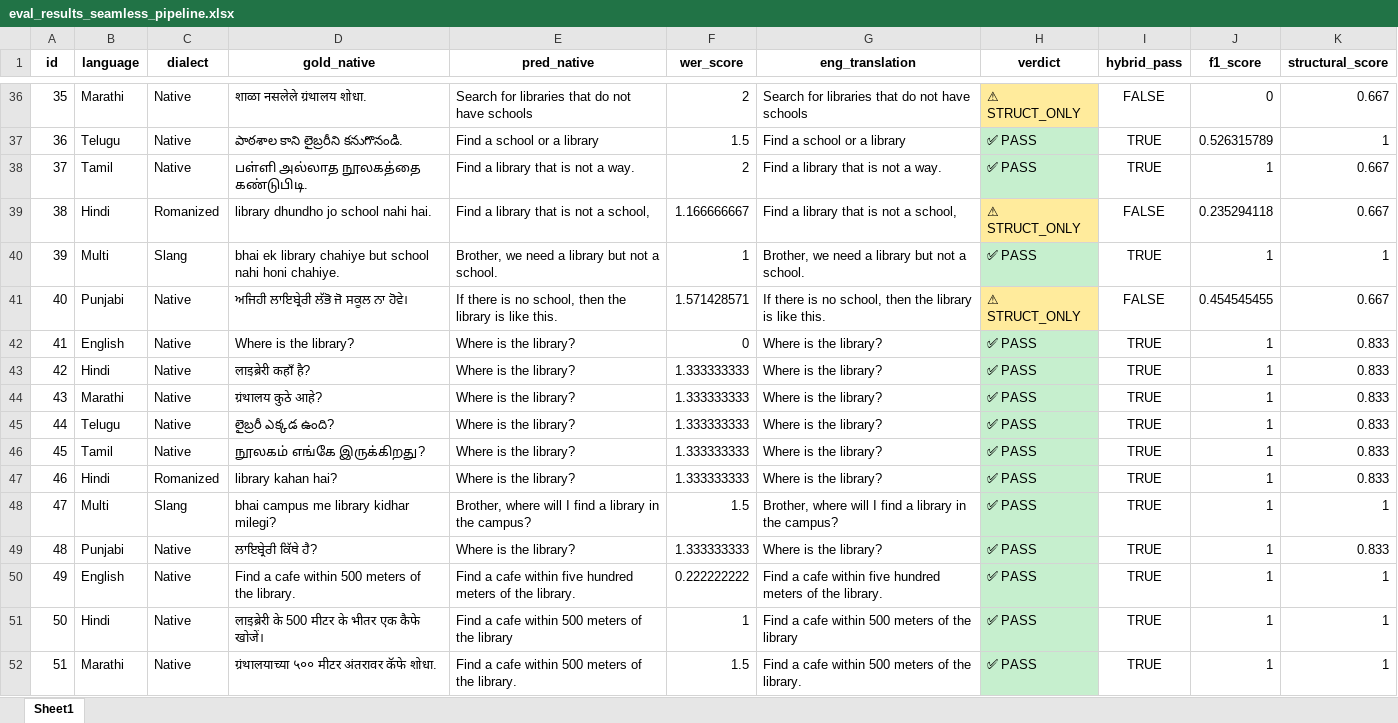
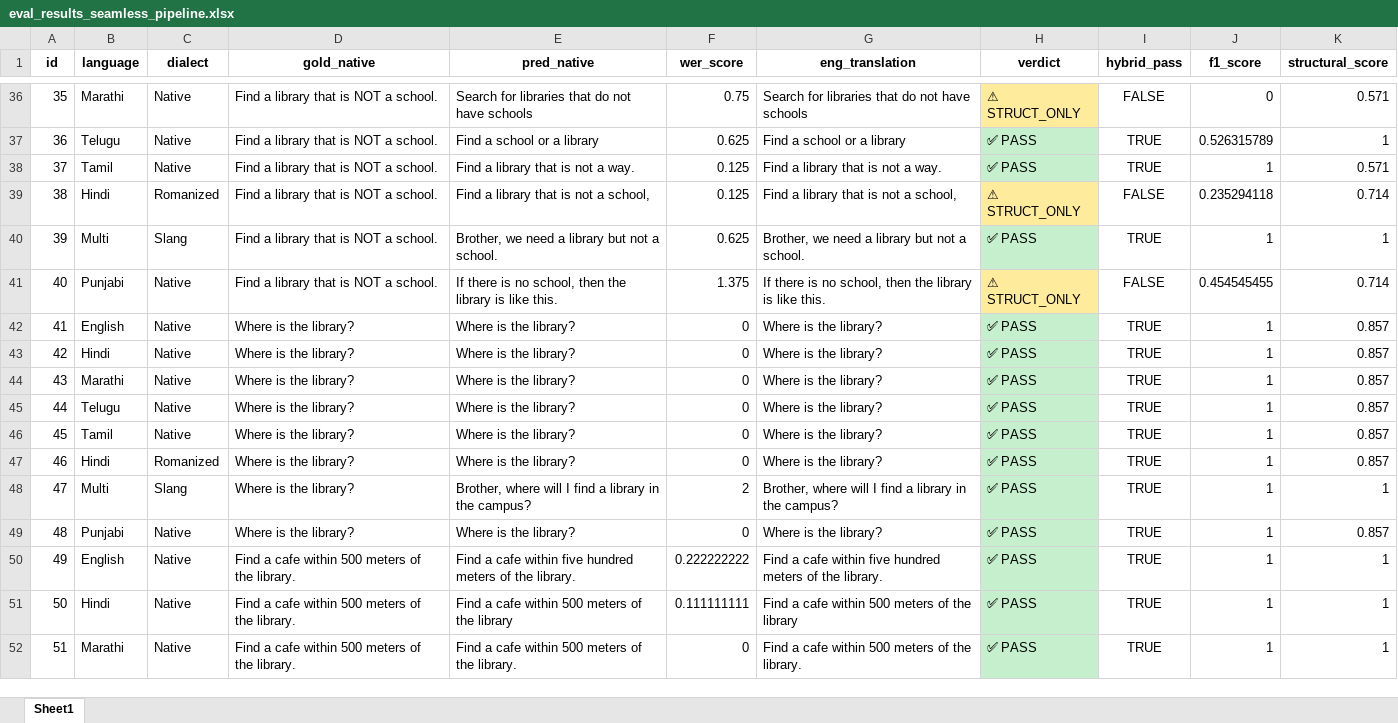
Before and after one commit to mayank-pillai-99/Intent-Driven-Spatial-Search-Engine, an Excel workbook: evals/audio/seamless/eval_results_seamless_pipeline.xlsx, sheet Sheet1, drawn as a sheet; only a part is shown, gaps mark what is left out; values as stored, in another font and other column widths than the file's, no borders; the diff covers the shown part only; the diff names each change by its address in the sheet, - before the commit and + after, or states it on an @@ line.

```diff
--- a/evals/audio/seamless/eval_results_seamless_pipeline.xlsx (sheet Sheet1)
+++ b/evals/audio/seamless/eval_results_seamless_pipeline.xlsx (sheet Sheet1)
-D36 (gold_native): शाळा नसलेले ग्रंथालय शोधा.
+D36 (gold_native): Find a library that is NOT a school.
-F36 (wer_score): 2
+F36 (wer_score): 0.75
-K36 (structural_score): 0.667
+K36 (structural_score): 0.571
-D37 (gold_native): పాఠశాల కాని లైబ్రరీని కనుగొనండి.
+D37 (gold_native): Find a library that is NOT a school.
-F37 (wer_score): 1.5
+F37 (wer_score): 0.625
-D38 (gold_native): பள்ளி அல்லாத நூலகத்தை கண்டுபிடி.
+D38 (gold_native): Find a library that is NOT a school.
-F38 (wer_score): 2
+F38 (wer_score): 0.125
-K38 (structural_score): 0.667
+K38 (structural_score): 0.571
-D39 (gold_native): library dhundho jo school nahi hai.
+D39 (gold_native): Find a library that is NOT a school.
-F39 (wer_score): 1.166666667
+F39 (wer_score): 0.125
-K39 (structural_score): 0.667
+K39 (structural_score): 0.714
-D40 (gold_native): bhai ek library chahiye but school nahi honi chahiye.
+D40 (gold_native): Find a library that is NOT a school.
-F40 (wer_score): 1
+F40 (wer_score): 0.625
-D41 (gold_native): ਅਜਿਹੀ ਲਾਇਬ੍ਰੇਰੀ ਲੱਭੋ ਜੋ ਸਕੂਲ ਨਾ ਹੋਵੇ।
+D41 (gold_native): Find a library that is NOT a school.
-F41 (wer_score): 1.571428571
+F41 (wer_score): 1.375
-K41 (structural_score): 0.667
+K41 (structural_score): 0.714
-K42:K47 (structural_score): 0.833
+K42:K47 (structural_score): 0.857
-D43 (gold_native): लाइब्रेरी कहाँ है?
+D43 (gold_native): Where is the library?
-F43:F47 (wer_score): 1.333333333
+F43:F47 (wer_score): 0
-D44 (gold_native): ग्रंथालय कुठे आहे?
+D44 (gold_native): Where is the library?
-D45 (gold_native): లైబ్రరీ ఎక్కడ ఉంది?
+D45 (gold_native): Where is the library?
-D46 (gold_native): நூலகம் எங்கே இருக்கிறது?
+D46 (gold_native): Where is the library?
-D47 (gold_native): library kahan hai?
+D47 (gold_native): Where is the library?
-D48 (gold_native): bhai campus me library kidhar milegi?
+D48 (gold_native): Where is the library?
-F48 (wer_score): 1.5
+F48 (wer_score): 2
-D49 (gold_native): ਲਾਇਬ੍ਰੇਰੀ ਕਿੱਥੇ ਹੈ?
+D49 (gold_native): Where is the library?
-F49 (wer_score): 1.333333333
+F49 (wer_score): 0
-K49 (structural_score): 0.833
+K49 (structural_score): 0.857
-D51 (gold_native): लाइब्रेरी के 500 मीटर के भीतर एक कैफे खोजें।
+D51 (gold_native): Find a cafe within 500 meters of the library.
-F51 (wer_score): 1
+F51 (wer_score): 0.111111111
-D52 (gold_native): ग्रंथालयाच्या ५०० मीटर अंतरावर कॅफे शोधा.
+D52 (gold_native): Find a cafe within 500 meters of the library.
-F52 (wer_score): 1.5
+F52 (wer_score): 0
```
Also changed, not shown: 78 edited cells elsewhere in this sheet, 28 other files.
